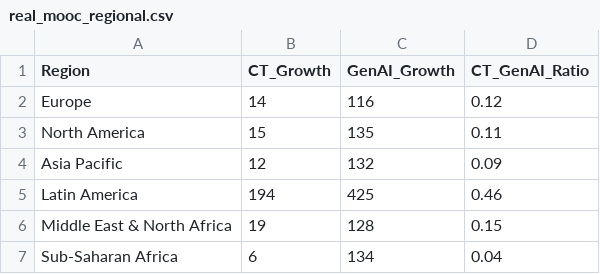
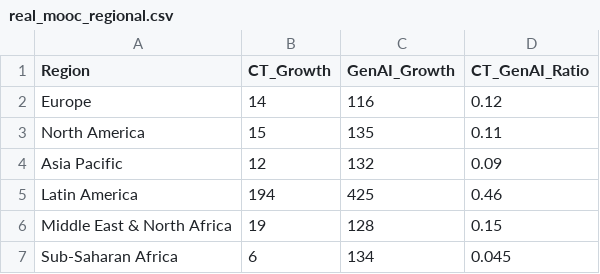
Before and after one commit to Magnussmari/augmentation-divide, a CSV file: data/processed/real_mooc_regional.csv, drawn as a sheet.

Commit message:
Fix ratio precision: 0.04 → 0.045 for 22:1 consistency
Math verification:
- Sub-Saharan Africa: 6% / 134% = 0.0448
- Inverse: 134 / 6 = 22.33 ≈ 22

Changed ratio from 0.04 (which implies 25:1) to 0.045 (which correctly
implies 22:1) for consistency with "22 times" language in abstract.

Updated: Table 2, figure caption, data file, body text.

```diff
--- a/data/processed/real_mooc_regional.csv
+++ b/data/processed/real_mooc_regional.csv
@@ -6,2 +6,2 @@ Latin America,194,425,0.46
 Middle East & North Africa,19,128,0.15
-Sub-Saharan Africa,6,134,0.04
+Sub-Saharan Africa,6,134,0.045
```
Also changed, not shown: 3 other files.
